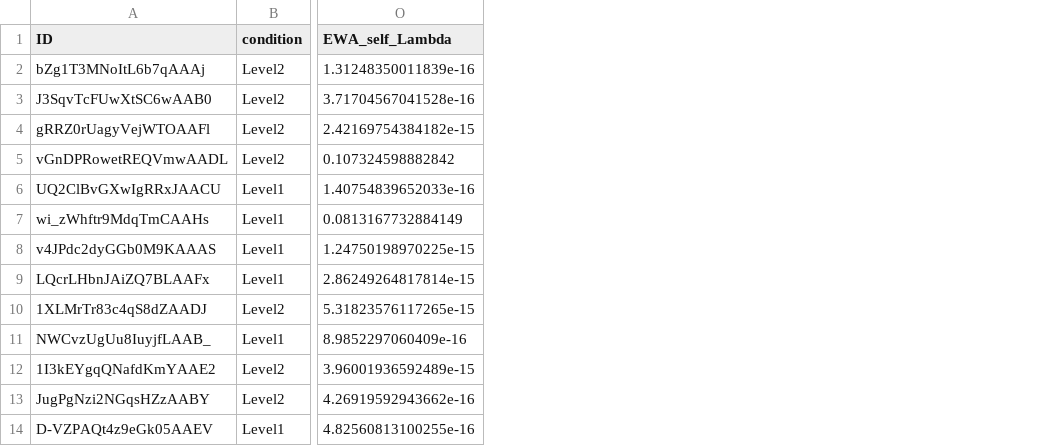
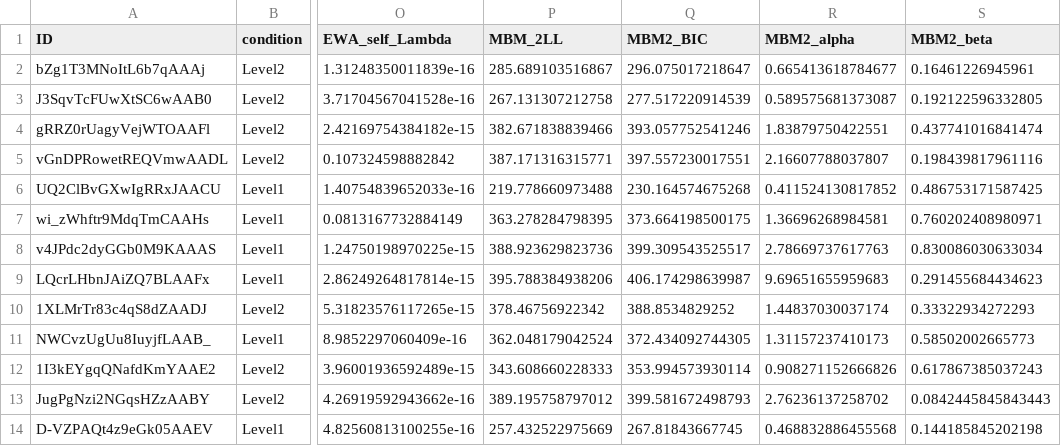
Before and after one commit to speekenbrink-lab/comp_model_RPS, a CSV file: Experiment_2/exp2_results.csv, drawn as a sheet; only a part is shown, gaps mark what is left out; the diff names each change by its address in the sheet, - before the commit and + after, or states it on an @@ line.

```diff
--- a/Experiment_2/exp2_results.csv
+++ b/Experiment_2/exp2_results.csv
+column P (MBM_2LL), rows 2-14: 285.689103516867 | 267.131307212758 | 382.671838839466 | 387.171316315771 | 219.778660973488 | 363.278284798395 | 388.923629823736 | 395.788384938206 | 378.46756922342 | 362.048179042524 | 343.608660228333 | 389.195758797012 | 257.432522975669
+column Q (MBM2_BIC), rows 2-14: 296.075017218647 | 277.517220914539 | 393.057752541246 | 397.557230017551 | 230.164574675268 | 373.664198500175 | 399.309543525517 | 406.174298639987 | 388.8534829252 | 372.434092744305 | 353.994573930114 | 399.581672498793 | 267.81843667745
+column R (MBM2_alpha), rows 2-14: 0.665413618784677 | 0.589575681373087 | 1.83879750422551 | 2.16607788037807 | 0.411524130817852 | 1.36696268984581 | 2.78669737617763 | 9.69651655959683 | 1.44837030037174 | 1.31157237410173 | 0.908271152666826 | 2.76236137258702 | 0.468832886455568
+column S (MBM2_beta), rows 2-14: 0.16461226945961 | 0.192122596332805 | 0.437741016841474 | 0.198439817961116 | 0.486753171587425 | 0.760202408980971 | 0.830086030633034 | 0.291455684434623 | 0.33322934272293 | 0.58502002665773 | 0.617867385037243 | 0.0842445845843443 | 0.144185845202198
```
Also changed, not shown: 8 other files.
